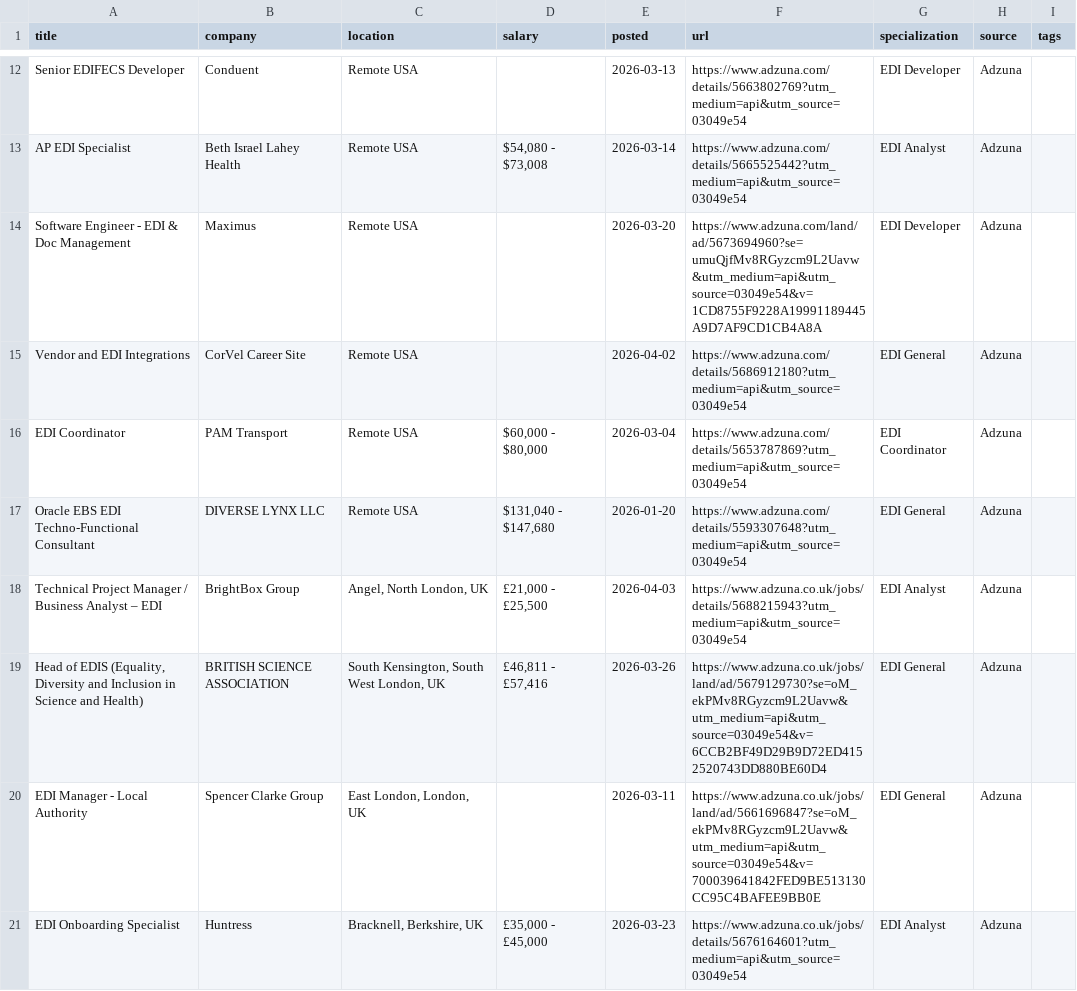
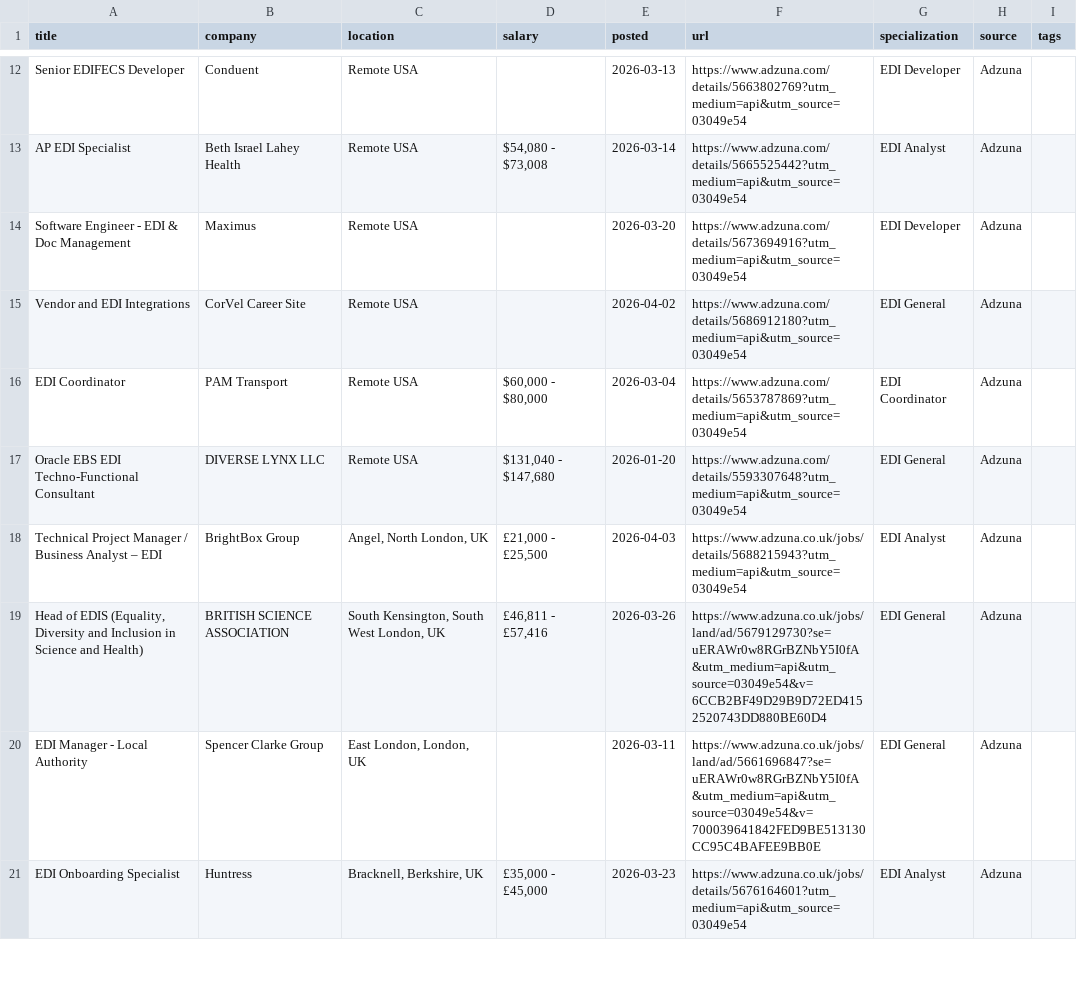
Before and after one commit to remoteediproject-ctrl/remoteedi-jobs, a CSV file: edi_jobs_all.csv, drawn as a sheet; only a part is shown, gaps mark what is left out; the diff covers the shown part only.

```diff
--- a/edi_jobs_all.csv
+++ b/edi_jobs_all.csv
@@ -13,3 +13,3 @@ Senior EDIFECS Developer,Conduent,Remote USA,,2026-03-13,https://www.adzuna.com/
 AP EDI Specialist,Beth Israel Lahey Health,Remote USA,"$54,080 - $73,008",2026-03-14,https://www.adzuna.com/details/5665525442?utm_medium=api&utm_source=03049e54,EDI Analyst,Adzuna,
-Software Engineer - EDI & Doc Management,Maximus,Remote USA,,2026-03-20,https://www.adzuna.com/land/ad/5673694960?se=umuQjfMv8RGyzcm9L2Uavw&utm_medium=api&utm_source=03049e54&v=1CD8755F9228A19991189445A9D7AF9CD1CB4A8A,EDI Developer,Adzuna,
+Software Engineer - EDI & Doc Management,Maximus,Remote USA,,2026-03-20,https://www.adzuna.com/details/5673694916?utm_medium=api&utm_source=03049e54,EDI Developer,Adzuna,
 Vendor and EDI Integrations,CorVel Career Site,Remote USA,,2026-04-02,https://www.adzuna.com/details/5686912180?utm_medium=api&utm_source=03049e54,EDI General,Adzuna,
@@ -18,4 +18,4 @@ Oracle EBS EDI Techno-Functional Consultant,DIVERSE LYNX LLC,Remote USA,"$131,04
 Technical Project Manager / Business Analyst – EDI,BrightBox Group,"Angel, North London, UK","£21,000 - £25,500",2026-04-03,https://www.adzuna.co.uk/jobs/details/5688215943?utm_medium=api&utm_source=03049e54,EDI Analyst,Adzuna,
-"Head of EDIS (Equality, Diversity and Inclusion in Science and Health)",BRITISH SCIENCE ASSOCIATION,"South Kensington, South West London, UK","£46,811 - £57,416",2026-03-26,https://www.adzuna.co.uk/jobs/land/ad/5679129730?se=oM_ekPMv8RGyzcm9L2Uavw&utm_medium=api&utm_source=03049e54&v=6CCB2BF49D29B9D72ED4152520743DD880BE60D4,EDI General,Adzuna,
-EDI Manager - Local Authority,Spencer Clarke Group,"East London, London, UK",,2026-03-11,https://www.adzuna.co.uk/jobs/land/ad/5661696847?se=oM_ekPMv8RGyzcm9L2Uavw&utm_medium=api&utm_source=03049e54&v=700039641842FED9BE513130CC95C4BAFEE9BB0E,EDI General,Adzuna,
+"Head of EDIS (Equality, Diversity and Inclusion in Science and Health)",BRITISH SCIENCE ASSOCIATION,"South Kensington, South West London, UK","£46,811 - £57,416",2026-03-26,https://www.adzuna.co.uk/jobs/land/ad/5679129730?se=uERAWr0w8RGrBZNbY5I0fA&utm_medium=api&utm_source=03049e54&v=6CCB2BF49D29B9D72ED4152520743DD880BE60D4,EDI General,Adzuna,
+EDI Manager - Local Authority,Spencer Clarke Group,"East London, London, UK",,2026-03-11,https://www.adzuna.co.uk/jobs/land/ad/5661696847?se=uERAWr0w8RGrBZNbY5I0fA&utm_medium=api&utm_source=03049e54&v=700039641842FED9BE513130CC95C4BAFEE9BB0E,EDI General,Adzuna,
 EDI Onboarding Specialist,Huntress,"Bracknell, Berkshire, UK","£35,000 - £45,000",2026-03-23,https://www.adzuna.co.uk/jobs/details/5676164601?utm_medium=api&utm_source=03049e54,EDI Analyst,Adzuna,
```
Also changed, not shown: 4 added rows, 2 removed rows, 6 moved rows and 62 edited cells elsewhere in this file, 2 other files.
